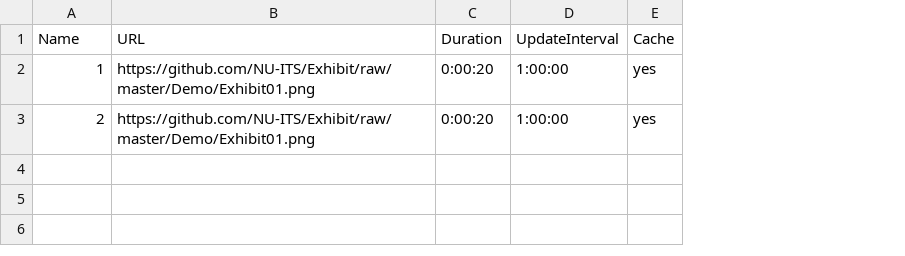
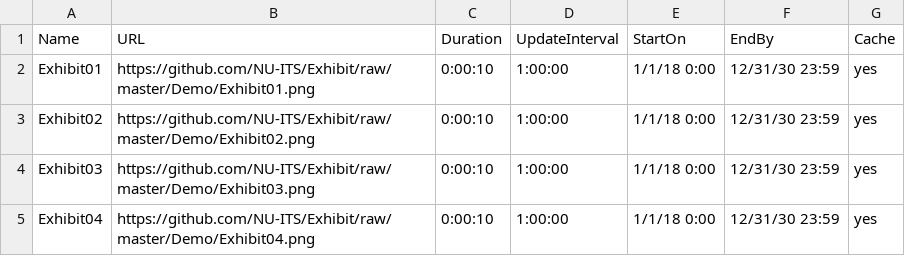
Before and after one commit to apfelwerk/atv-screensaver, a CSV file: it-sa-screensaver.csv, drawn as a sheet; the diff names each change by its address in the sheet, - before the commit and + after, or states it on an @@ line.

Commit message:
Update it-sa-screensaver.csv

```diff
--- a/it-sa-screensaver.csv
+++ b/it-sa-screensaver.csv
+column E (StartOn), rows 2-3: 1/1/18 0:00 | 1/1/18 0:00
+column F (EndBy), rows 2-3: 12/31/30 23:59 | 12/31/30 23:59
-A2 (Name): 1
+A2 (Name): Exhibit01
-C2:C3 (Duration): 0:00:20
+C2:C3 (Duration): 0:00:10
-A3 (Name): 2
+A3 (Name): Exhibit02
-B3 (URL): https://github.com/NU-ITS/Exhibit/raw/master/Demo/Exhibit01.png
+B3 (URL): https://github.com/NU-ITS/Exhibit/raw/master/Demo/Exhibit02.png
+row 4: Exhibit03 | https://github.com/NU-ITS/Exhibit/raw/master/Demo/Exhibit03.png | 0:00:10 | 1:00:00 | 1/1/18 0:00 | 12/31/30 23:59 | yes
+row 5: Exhibit04 | https://github.com/NU-ITS/Exhibit/raw/master/Demo/Exhibit04.png | 0:00:10 | 1:00:00 | 1/1/18 0:00 | 12/31/30 23:59 | yes
```
